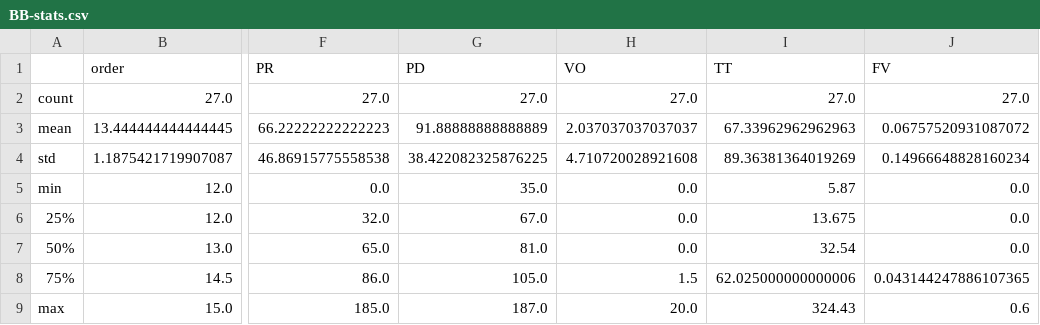
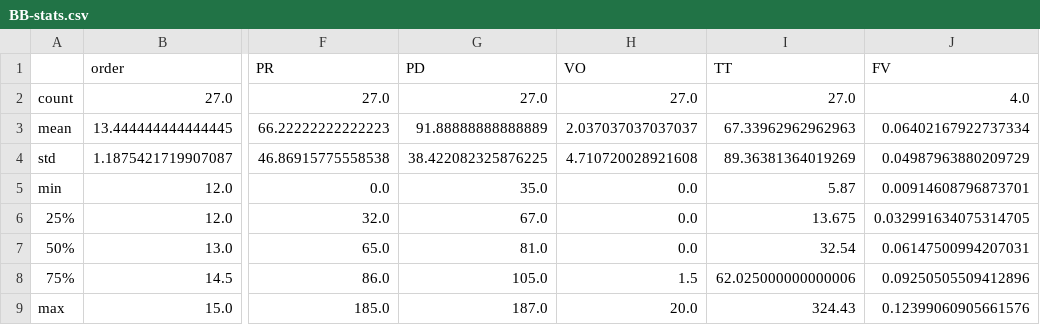
Before and after one commit to man-shu/snake-monkey, a CSV file: stats/BB-stats.csv, drawn as a sheet; only a part is shown, gaps mark what is left out; the diff names each change by its address in the sheet, - before the commit and + after, or states it on an @@ line.

```diff
--- a/stats/BB-stats.csv
+++ b/stats/BB-stats.csv
-J2 (FV): 27.0
+J2 (FV): 4.0
-J3 (FV): 0.06757520931087072
+J3 (FV): 0.06402167922737334
-J4 (FV): 0.14966648828160234
+J4 (FV): 0.04987963880209729
-J5 (FV): 0.0
+J5 (FV): 0.00914608796873701
-J6 (FV): 0.0
+J6 (FV): 0.032991634075314705
-J7 (FV): 0.0
+J7 (FV): 0.06147500994207031
-J8 (FV): 0.043144247886107365
+J8 (FV): 0.09250505509412896
-J9 (FV): 0.6
+J9 (FV): 0.12399060905661576
```
Also changed, not shown: stats/CV-stats.csv, stats/PY-stats.csv, 4 other files.
